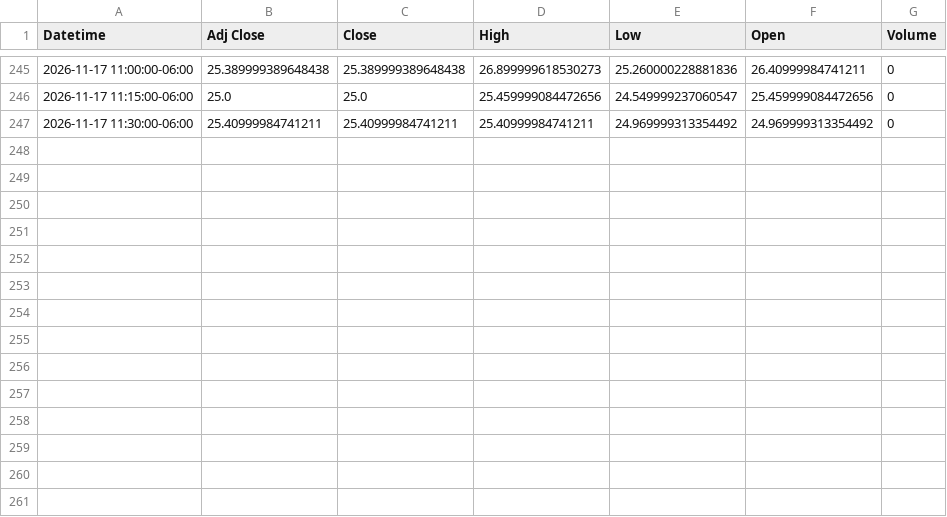
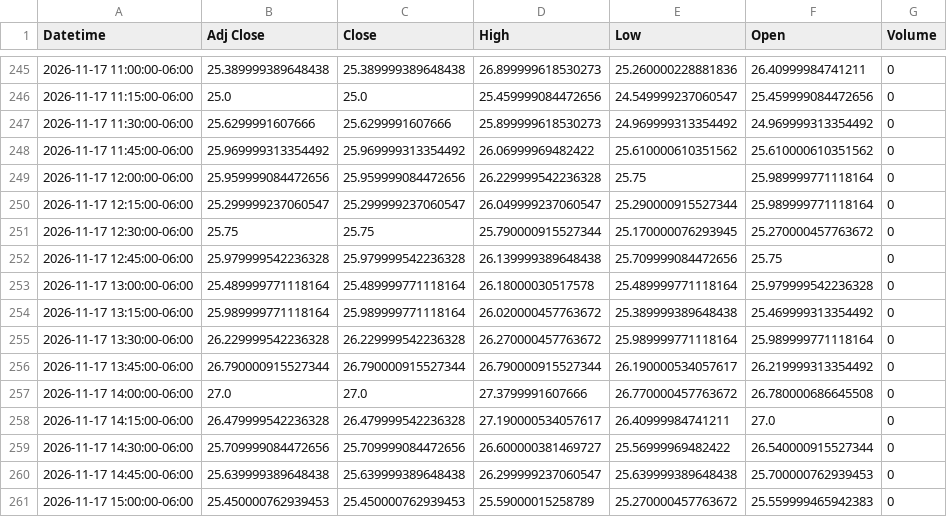
Before and after one commit to Jordan4369/mes-data, a CSV file: data/vix_15m.csv, drawn as a sheet; only a part is shown, gaps mark what is left out.

```diff
--- a/data/vix_15m.csv
+++ b/data/vix_15m.csv
@@ -246,2 +246,16 @@ Datetime,Adj Close,Close,High,Low,Open,Volume
 2026-11-17 11:15:00-06:00,25.0,25.0,25.459999084472656,24.549999237060547,25.459999084472656,0
-2026-11-17 11:30:00-06:00,25.40999984741211,25.40999984741211,25.40999984741211,24.969999313354492,24.969999313354492,0
+2026-11-17 11:30:00-06:00,25.6299991607666,25.6299991607666,25.899999618530273,24.969999313354492,24.969999313354492,0
+2026-11-17 11:45:00-06:00,25.969999313354492,25.969999313354492,26.06999969482422,25.610000610351562,25.610000610351562,0
+2026-11-17 12:00:00-06:00,25.959999084472656,25.959999084472656,26.229999542236328,25.75,25.989999771118164,0
+2026-11-17 12:15:00-06:00,25.299999237060547,25.299999237060547,26.049999237060547,25.290000915527344,25.989999771118164,0
+2026-11-17 12:30:00-06:00,25.75,25.75,25.790000915527344,25.170000076293945,25.270000457763672,0
+2026-11-17 12:45:00-06:00,25.979999542236328,25.979999542236328,26.139999389648438,25.709999084472656,25.75,0
+2026-11-17 13:00:00-06:00,25.489999771118164,25.489999771118164,26.18000030517578,25.489999771118164,25.979999542236328,0
+2026-11-17 13:15:00-06:00,25.989999771118164,25.989999771118164,26.020000457763672,25.389999389648438,25.469999313354492,0
+2026-11-17 13:30:00-06:00,26.229999542236328,26.229999542236328,26.270000457763672,25.989999771118164,25.989999771118164,0
+2026-11-17 13:45:00-06:00,26.790000915527344,26.790000915527344,26.790000915527344,26.190000534057617,26.219999313354492,0
+2026-11-17 14:00:00-06:00,27.0,27.0,27.3799991607666,26.770000457763672,26.780000686645508,0
+2026-11-17 14:15:00-06:00,26.479999542236328,26.479999542236328,27.190000534057617,26.40999984741211,27.0,0
+2026-11-17 14:30:00-06:00,25.709999084472656,25.709999084472656,26.600000381469727,25.56999969482422,26.540000915527344,0
+2026-11-17 14:45:00-06:00,25.639999389648438,25.639999389648438,26.299999237060547,25.639999389648438,25.700000762939453,0
+2026-11-17 15:00:00-06:00,25.450000762939453,25.450000762939453,25.59000015258789,25.270000457763672,25.559999465942383,0
```
Also changed, not shown: data/es_15m.csv, data/es_1h.csv, 1 other file.
